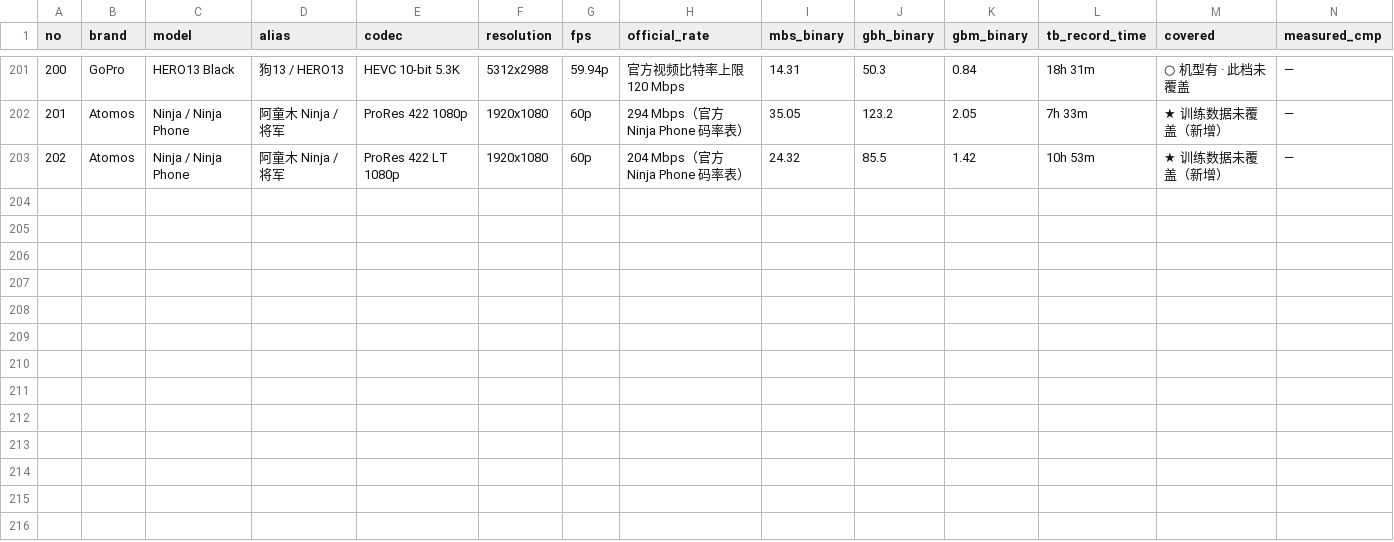
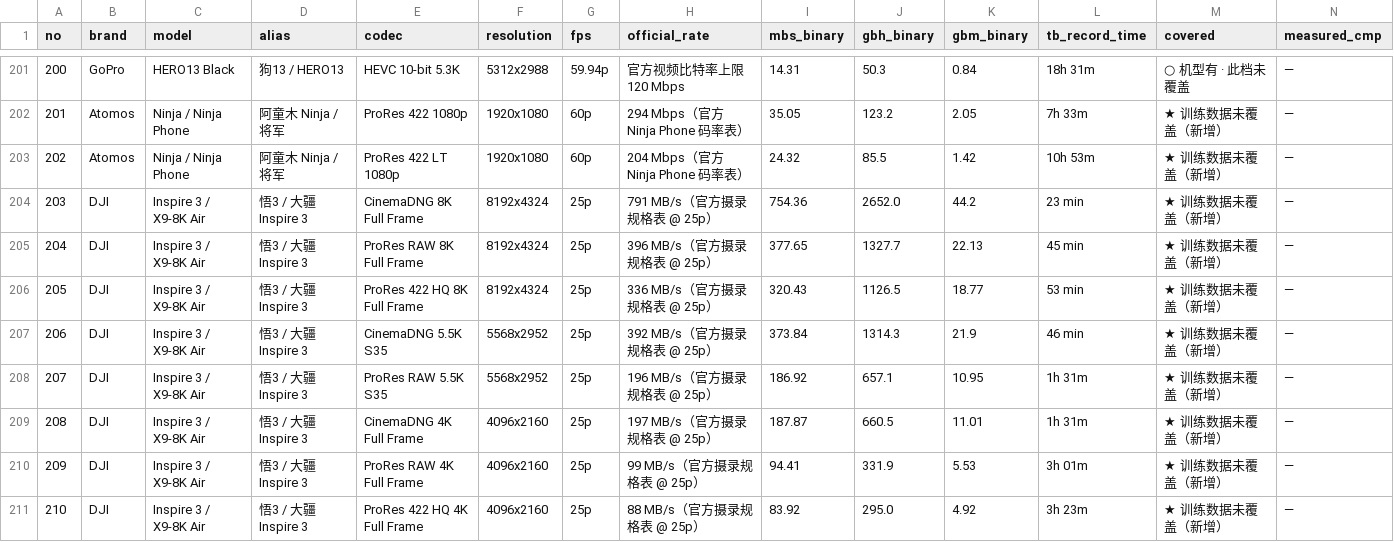
Before and after one commit to 1120575848-commits/camera-specs-db, a CSV file: specs_official.csv, drawn as a sheet; only a part is shown, gaps mark what is left out; rows hold the shown columns only; the diff names each change by its address in the sheet, - before the commit and + after, or states it on an @@ line.

Commit message:
docs: 重写 README 输出规范 + 补充 Inspire 3 官方格式（specs_official.csv）

```diff
--- a/specs_official.csv
+++ b/specs_official.csv
+row 204: 203 | DJI | Inspire 3 / X9-8K Air | 悟3 / 大疆 Inspire 3 | CinemaDNG 8K Full Frame | 8192x4324 | 25p | 791 MB/s（官方摄录规格表 @ 25p） | 754.36 | 2652.0 | 44.2 | 23 min | ★ 训练数据未覆盖（新增） | —
+row 205: 204 | DJI | Inspire 3 / X9-8K Air | 悟3 / 大疆 Inspire 3 | ProRes RAW 8K Full Frame | 8192x4324 | 25p | 396 MB/s（官方摄录规格表 @ 25p） | 377.65 | 1327.7 | 22.13 | 45 min | ★ 训练数据未覆盖（新增） | —
+row 206: 205 | DJI | Inspire 3 / X9-8K Air | 悟3 / 大疆 Inspire 3 | ProRes 422 HQ 8K Full Frame | 8192x4324 | 25p | 336 MB/s（官方摄录规格表 @ 25p） | 320.43 | 1126.5 | 18.77 | 53 min | ★ 训练数据未覆盖（新增） | —
+row 207: 206 | DJI | Inspire 3 / X9-8K Air | 悟3 / 大疆 Inspire 3 | CinemaDNG 5.5K S35 | 5568x2952 | 25p | 392 MB/s（官方摄录规格表 @ 25p） | 373.84 | 1314.3 | 21.9 | 46 min | ★ 训练数据未覆盖（新增） | —
+row 208: 207 | DJI | Inspire 3 / X9-8K Air | 悟3 / 大疆 Inspire 3 | ProRes RAW 5.5K S35 | 5568x2952 | 25p | 196 MB/s（官方摄录规格表 @ 25p） | 186.92 | 657.1 | 10.95 | 1h 31m | ★ 训练数据未覆盖（新增） | —
+row 209: 208 | DJI | Inspire 3 / X9-8K Air | 悟3 / 大疆 Inspire 3 | CinemaDNG 4K Full Frame | 4096x2160 | 25p | 197 MB/s（官方摄录规格表 @ 25p） | 187.87 | 660.5 | 11.01 | 1h 31m | ★ 训练数据未覆盖（新增） | —
+row 210: 209 | DJI | Inspire 3 / X9-8K Air | 悟3 / 大疆 Inspire 3 | ProRes RAW 4K Full Frame | 4096x2160 | 25p | 99 MB/s（官方摄录规格表 @ 25p） | 94.41 | 331.9 | 5.53 | 3h 01m | ★ 训练数据未覆盖（新增） | —
+row 211: 210 | DJI | Inspire 3 / X9-8K Air | 悟3 / 大疆 Inspire 3 | ProRes 422 HQ 4K Full Frame | 4096x2160 | 25p | 88 MB/s（官方摄录规格表 @ 25p） | 83.92 | 295.0 | 4.92 | 3h 23m | ★ 训练数据未覆盖（新增） | —
```
